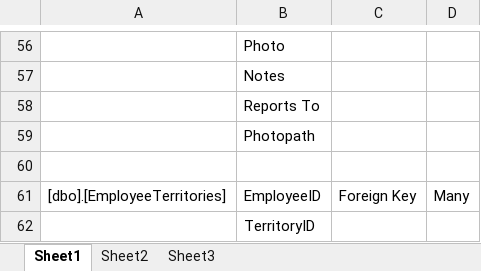
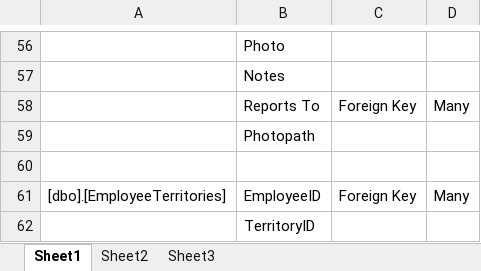
Before and after one commit to SIVANAGARAJ/SIVANAGARAJ.github.io, an Excel workbook: Northwind.xlsx, sheet Sheet1, drawn as a sheet; only a part is shown, gaps mark what is left out; values as stored, in another font and other column widths than the file's, no borders; removed rows and columns are numbered as before the commit, all else as after; the diff names each change by its address in the sheet, - before the commit and + after, or states it on an @@ line.

Commit message:
latest
latest

```diff
--- a/Northwind.xlsx (sheet Sheet1)
+++ b/Northwind.xlsx (sheet Sheet1)
-row 58:  | Reports To
+row 58:  | Reports To | Foreign Key | Many
```
